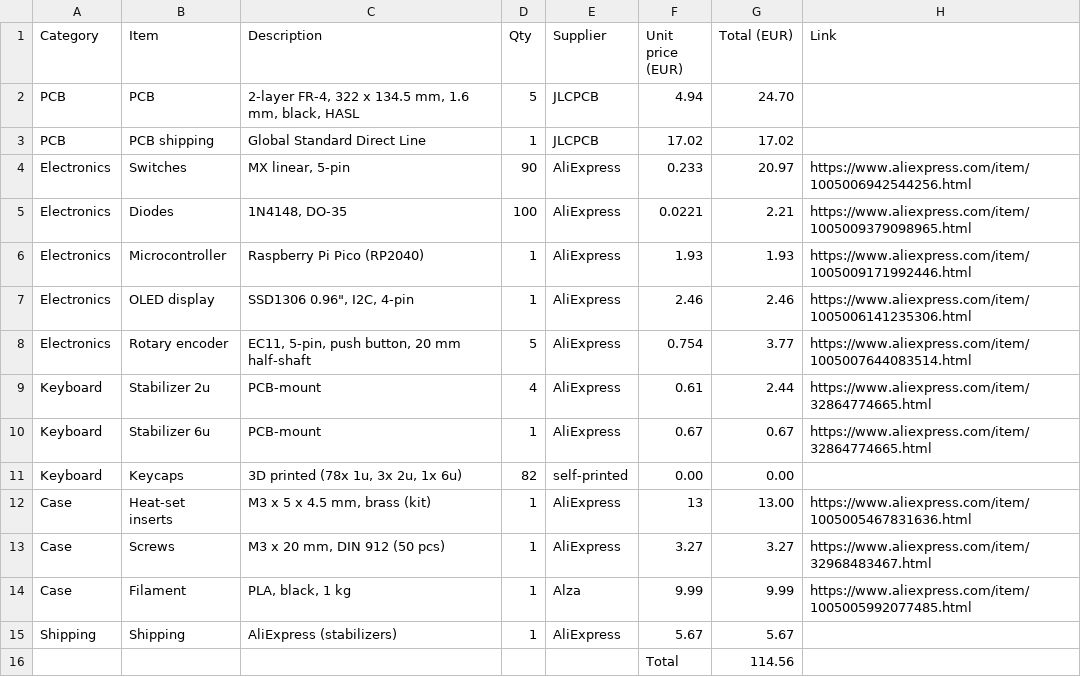
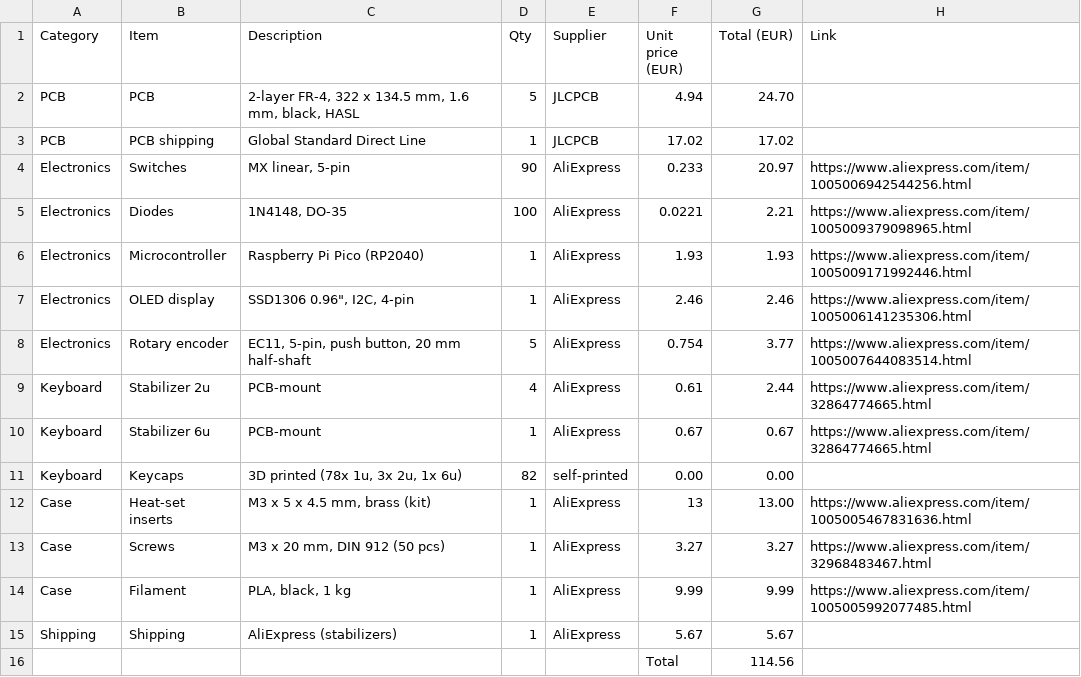
Before and after one commit to Tttim0o/T-s_keyboard, a CSV file: bom.csv, drawn as a sheet.

```diff
--- a/bom.csv
+++ b/bom.csv
@@ -13,3 +13,3 @@ Case,Heat-set inserts,"M3 x 5 x 4.5 mm, brass (kit)",1,AliExpress,13,13.00,https
 Case,Screws,"M3 x 20 mm, DIN 912 (50 pcs)",1,AliExpress,3.27,3.27,https://www.aliexpress.com/item/32968483467.html
-Case,Filament,"PLA, black, 1 kg",1,Alza,9.99,9.99,https://www.aliexpress.com/item/1005005992077485.html
+Case,Filament,"PLA, black, 1 kg",1,AliExpress,9.99,9.99,https://www.aliexpress.com/item/1005005992077485.html
 Shipping,Shipping,AliExpress (stabilizers),1,AliExpress,5.67,5.67,
```
